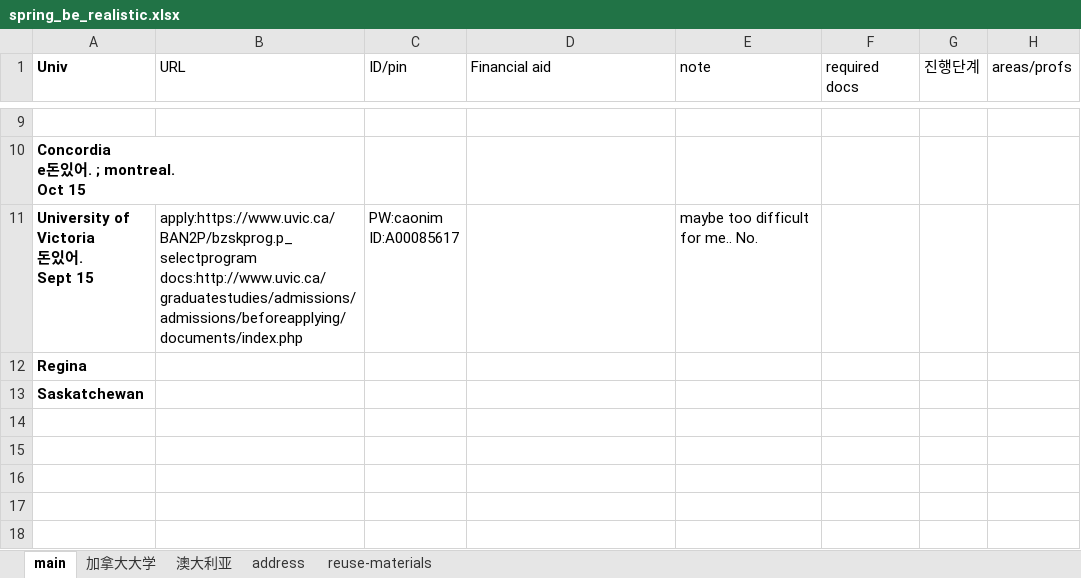
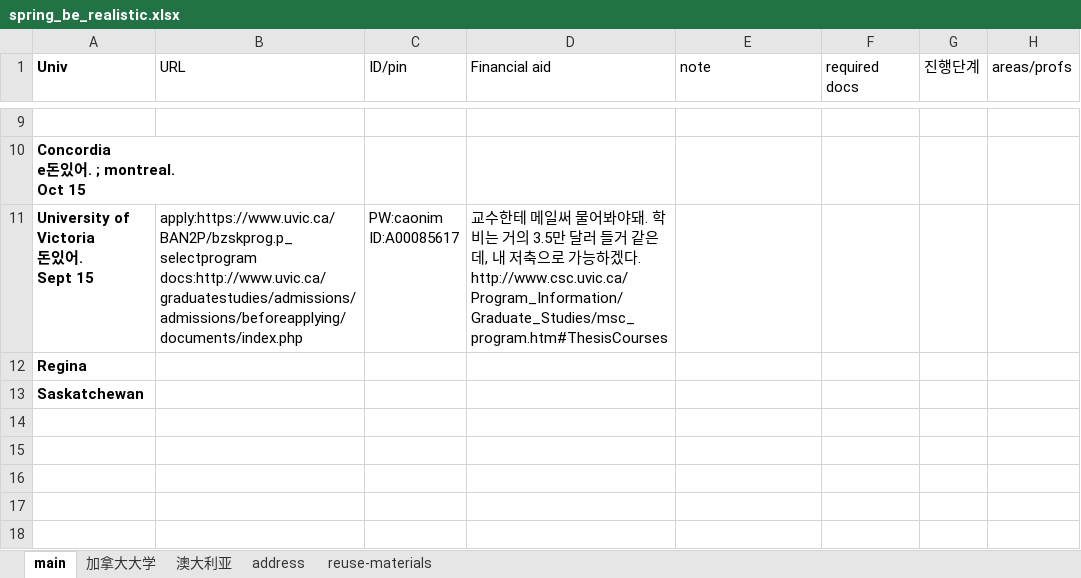
Before and after one commit to WangDequan/kimamerica, an Excel workbook: spring_be_realistic.xlsx, sheet main, drawn as a sheet; only a part is shown, gaps mark what is left out; values as stored, in another font and other column widths than the file's, no borders; ↵ is a line break in a cell; the diff names each change by its address in the sheet, - before the commit and + after, or states it on an @@ line.

```diff
--- a/spring_be_realistic.xlsx (sheet main)
+++ b/spring_be_realistic.xlsx (sheet main)
-D11 (Financial aid): (empty)
+D11 (Financial aid): 교수한테 메일써 물어봐야돼. 학비는 거의 3.5만 달러 들거 같은데, 내 저축으로 가능하겠다. ↵ http://www.csc.uvic.ca/Program_Information/Graduate_Studies/msc_program.htm#ThesisCourses
-E11 (note): maybe too difficult for me.. No.
+E11 (note): (empty)
```
Also changed, not shown: sheet address, 10 other files.
